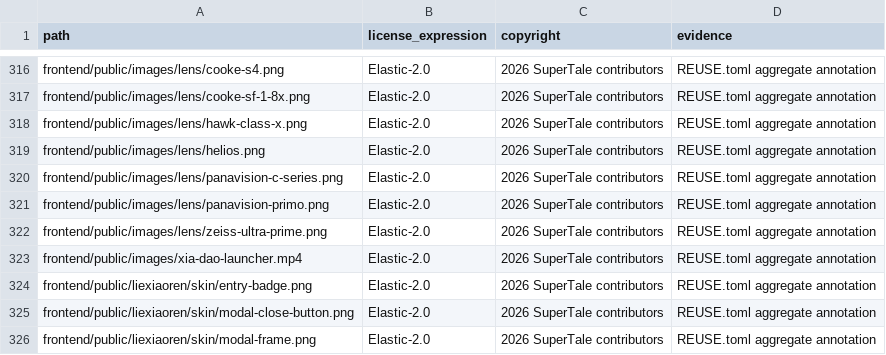
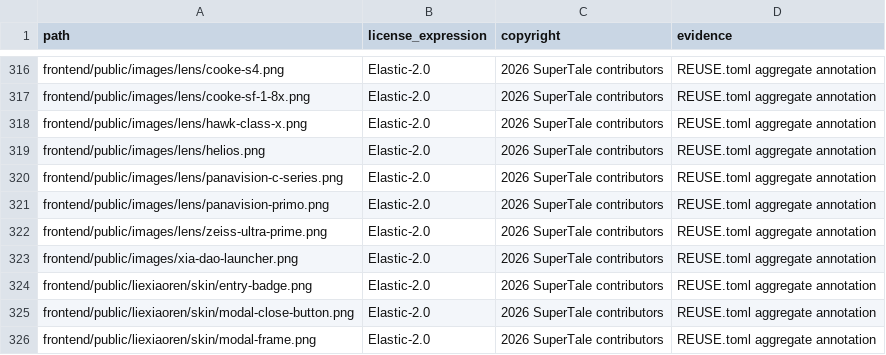
Before and after one commit to DarkEsteves/dramaclaw, a CSV file: license-inventory.csv, drawn as a sheet; only a part is shown, gaps mark what is left out.

Commit message:
fix(ui): sync xia-dao launcher asset

```diff
--- a/license-inventory.csv
+++ b/license-inventory.csv
@@ -322,3 +322,3 @@ frontend/public/images/lens/panavision-primo.png,Elastic-2.0,2026 SuperTale cont
 frontend/public/images/lens/zeiss-ultra-prime.png,Elastic-2.0,2026 SuperTale contributors,REUSE.toml aggregate annotation
-frontend/public/images/xia-dao-launcher.mp4,Elastic-2.0,2026 SuperTale contributors,REUSE.toml aggregate annotation
+frontend/public/images/xia-dao-launcher.png,Elastic-2.0,2026 SuperTale contributors,REUSE.toml aggregate annotation
 frontend/public/liexiaoren/skin/entry-badge.png,Elastic-2.0,2026 SuperTale contributors,REUSE.toml aggregate annotation
```
Also changed, not shown: 4 other files.
